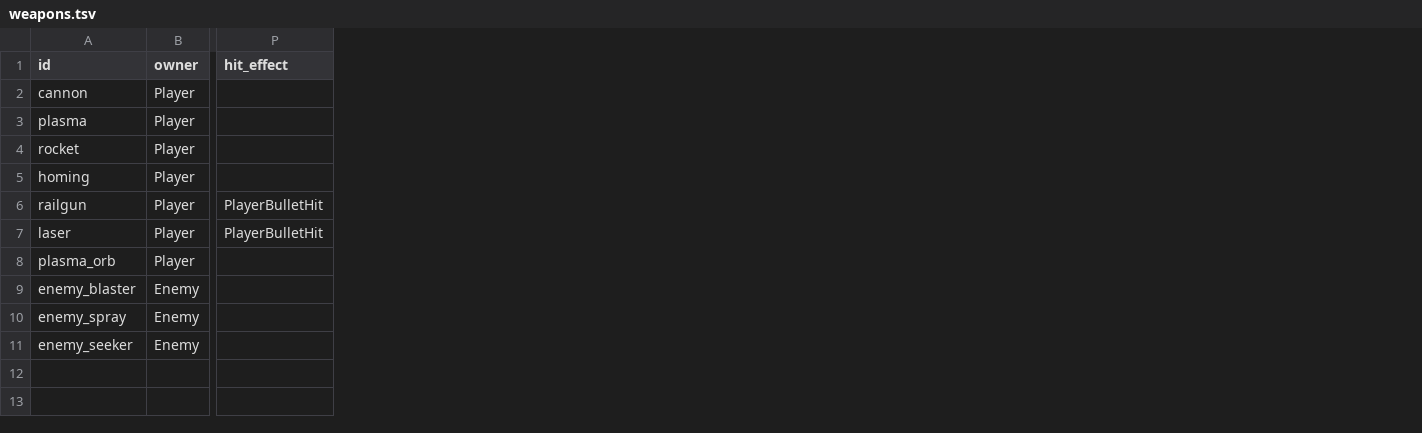
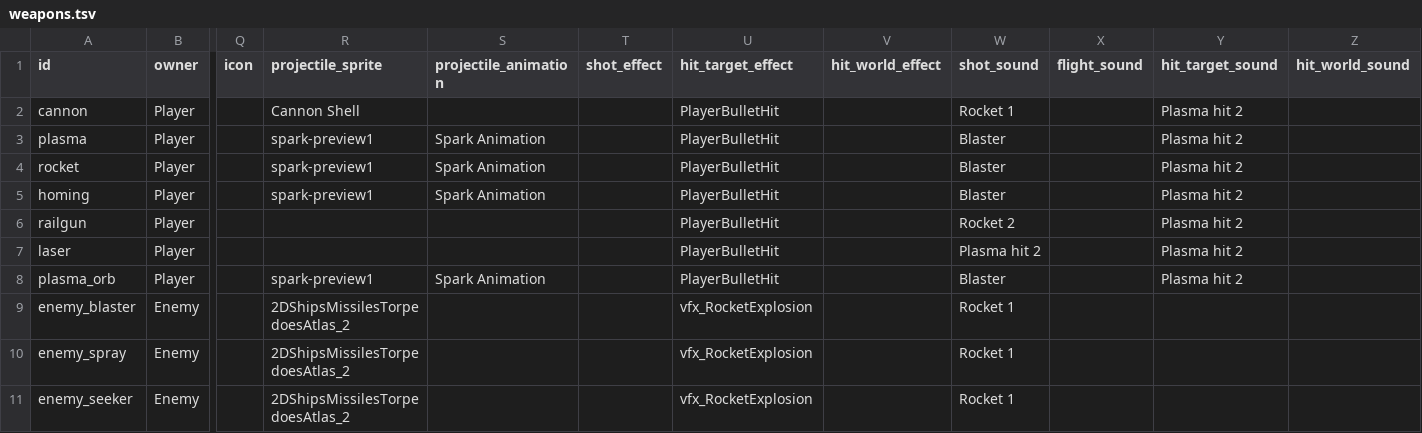
Before and after one commit to BarVit/UnityHomeWorks, a TSV file: Flappy Terminator/Assets/Data/Tables/weapons.tsv, drawn as a sheet; only a part is shown, gaps mark what is left out; removed rows and columns are numbered as before the commit, all else as after; the diff names each change by its address in the sheet, - before the commit and + after, or states it on an @@ line.

```diff
--- a/Flappy Terminator/Assets/Data/Tables/weapons.tsv
+++ b/Flappy Terminator/Assets/Data/Tables/weapons.tsv
-column P (hit_effect), rows 6-7: PlayerBulletHit | PlayerBulletHit
+column Q (icon), empty
+column R (projectile_sprite), rows 2-11: Cannon Shell | spark-preview1 | spark-preview1 | spark-preview1 |  |  | spark-preview1 | 2DShipsMissilesTorpedoesAtlas_2 | 2DShipsMissilesTorpedoesAtlas_2 | 2DShipsMissilesTorpedoesAtlas_2
+column S (projectile_animation), rows 3-8: Spark Animation | Spark Animation | Spark Animation |  |  | Spark Animation
+column T (shot_effect), empty
+column U (hit_target_effect), rows 2-11: PlayerBulletHit | PlayerBulletHit | PlayerBulletHit | PlayerBulletHit | PlayerBulletHit | PlayerBulletHit | PlayerBulletHit | vfx_RocketExplosion | vfx_RocketExplosion | vfx_RocketExplosion
+column V (hit_world_effect), empty
+column W (shot_sound), rows 2-11: Rocket 1 | Blaster | Blaster | Blaster | Rocket 2 | Plasma hit 2 | Blaster | Rocket 1 | Rocket 1 | Rocket 1
+column X (flight_sound), empty
+column Y (hit_target_sound), rows 2-8: all Plasma hit 2
+column Z (hit_world_sound), empty
```
Also changed, not shown: 8 other files.
